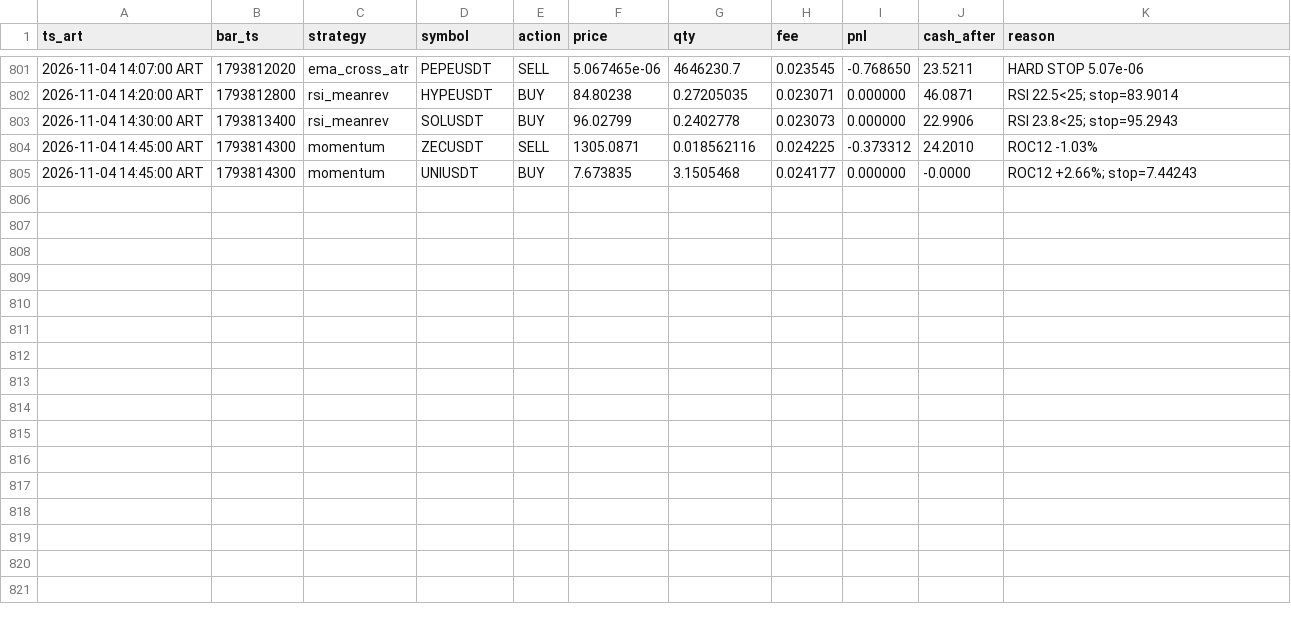
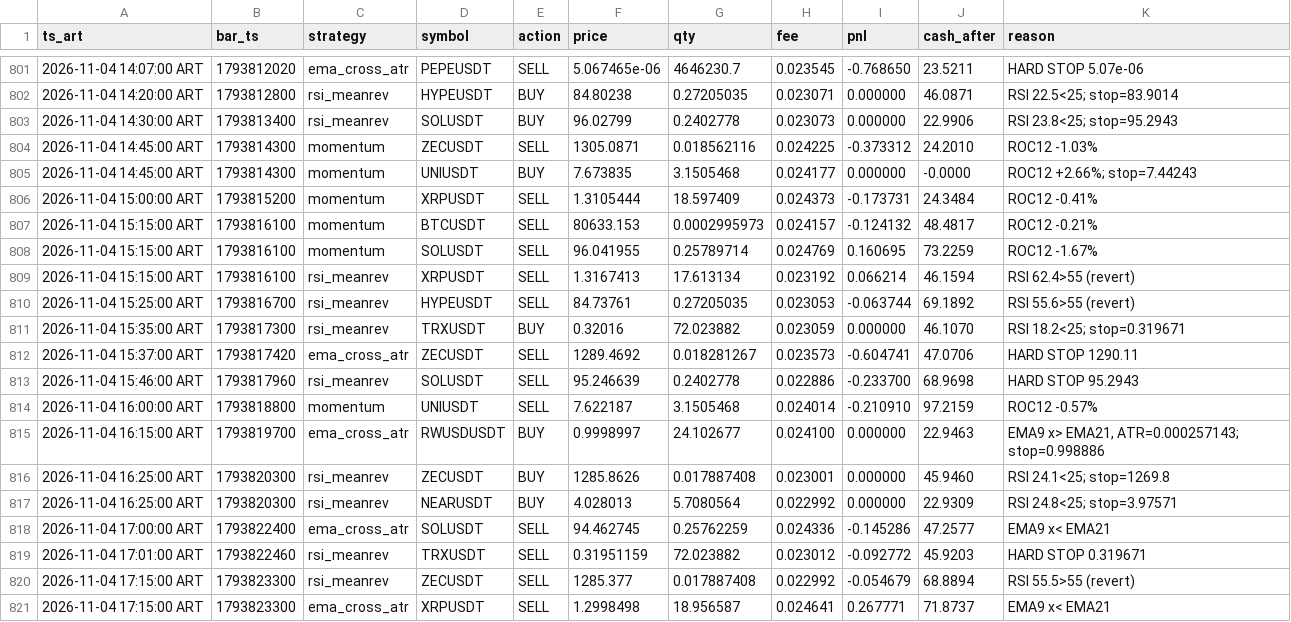
Before and after one commit to ventolabs-hq/paper-desk, a CSV file: data/trades.csv, drawn as a sheet; only a part is shown, gaps mark what is left out; the diff names each change by its address in the sheet, - before the commit and + after, or states it on an @@ line.

```diff
--- a/data/trades.csv
+++ b/data/trades.csv
+row 806: 2026-11-04 15:00:00 ART | 1793815200 | momentum | XRPUSDT | SELL | 1.3105444 | 18.597409 | 0.024373 | -0.173731 | 24.3484 | ROC12 -0.41%
+row 807: 2026-11-04 15:15:00 ART | 1793816100 | momentum | BTCUSDT | SELL | 80633.153 | 0.0002995973 | 0.024157 | -0.124132 | 48.4817 | ROC12 -0.21%
+row 808: 2026-11-04 15:15:00 ART | 1793816100 | momentum | SOLUSDT | SELL | 96.041955 | 0.25789714 | 0.024769 | 0.160695 | 73.2259 | ROC12 -1.67%
+row 809: 2026-11-04 15:15:00 ART | 1793816100 | rsi_meanrev | XRPUSDT | SELL | 1.3167413 | 17.613134 | 0.023192 | 0.066214 | 46.1594 | RSI 62.4>55 (revert)
+row 810: 2026-11-04 15:25:00 ART | 1793816700 | rsi_meanrev | HYPEUSDT | SELL | 84.73761 | 0.27205035 | 0.023053 | -0.063744 | 69.1892 | RSI 55.6>55 (revert)
+row 811: 2026-11-04 15:35:00 ART | 1793817300 | rsi_meanrev | TRXUSDT | BUY | 0.32016 | 72.023882 | 0.023059 | 0.000000 | 46.1070 | RSI 18.2<25; stop=0.319671
+row 812: 2026-11-04 15:37:00 ART | 1793817420 | ema_cross_atr | ZECUSDT | SELL | 1289.4692 | 0.018281267 | 0.023573 | -0.604741 | 47.0706 | HARD STOP 1290.11
+row 813: 2026-11-04 15:46:00 ART | 1793817960 | rsi_meanrev | SOLUSDT | SELL | 95.246639 | 0.2402778 | 0.022886 | -0.233700 | 68.9698 | HARD STOP 95.2943
+row 814: 2026-11-04 16:00:00 ART | 1793818800 | momentum | UNIUSDT | SELL | 7.622187 | 3.1505468 | 0.024014 | -0.210910 | 97.2159 | ROC12 -0.57%
+row 815: 2026-11-04 16:15:00 ART | 1793819700 | ema_cross_atr | RWUSDUSDT | BUY | 0.9998997 | 24.102677 | 0.024100 | 0.000000 | 22.9463 | EMA9 x> EMA21, ATR=0.000257143; stop=0.998886
+row 816: 2026-11-04 16:25:00 ART | 1793820300 | rsi_meanrev | ZECUSDT | BUY | 1285.8626 | 0.017887408 | 0.023001 | 0.000000 | 45.9460 | RSI 24.1<25; stop=1269.8
+row 817: 2026-11-04 16:25:00 ART | 1793820300 | rsi_meanrev | NEARUSDT | BUY | 4.028013 | 5.7080564 | 0.022992 | 0.000000 | 22.9309 | RSI 24.8<25; stop=3.97571
+row 818: 2026-11-04 17:00:00 ART | 1793822400 | ema_cross_atr | SOLUSDT | SELL | 94.462745 | 0.25762259 | 0.024336 | -0.145286 | 47.2577 | EMA9 x< EMA21
+row 819: 2026-11-04 17:01:00 ART | 1793822460 | rsi_meanrev | TRXUSDT | SELL | 0.31951159 | 72.023882 | 0.023012 | -0.092772 | 45.9203 | HARD STOP 0.319671
+row 820: 2026-11-04 17:15:00 ART | 1793823300 | rsi_meanrev | ZECUSDT | SELL | 1285.377 | 0.017887408 | 0.022992 | -0.054679 | 68.8894 | RSI 55.5>55 (revert)
+row 821: 2026-11-04 17:15:00 ART | 1793823300 | ema_cross_atr | XRPUSDT | SELL | 1.2998498 | 18.956587 | 0.024641 | 0.267771 | 71.8737 | EMA9 x< EMA21
```
Also changed, not shown: data/runs.csv, 3 other files.
